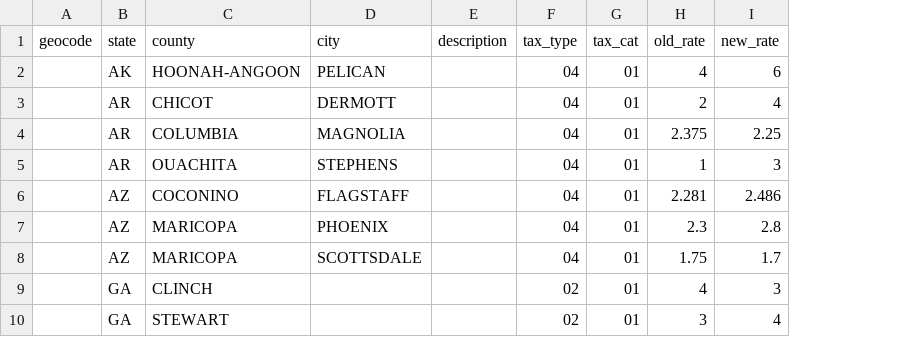
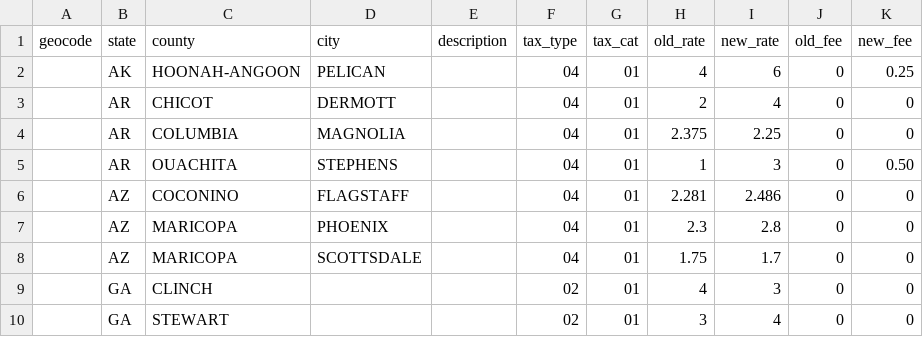
Before and after one commit to NumeralHQ/rate-and-boundary-updates, a CSV file: job/rate_update_250627.csv, drawn as a sheet; only a part is shown; the diff names each change by its address in the sheet, - before the commit and + after, or states it on an @@ line.

Commit message:
Added functionality for changing fees within rate_update job type

```diff
--- a/job/rate_update_250627.csv
+++ b/job/rate_update_250627.csv
+column J (old_fee), rows 2-10: all 0
+column K (new_fee), rows 2-10: 0.25 | 0 | 0 | 0.50 | 0 | 0 | 0 | 0 | 0
```
Also changed, not shown: job/new_tax_250630.csv, 5 other files.
